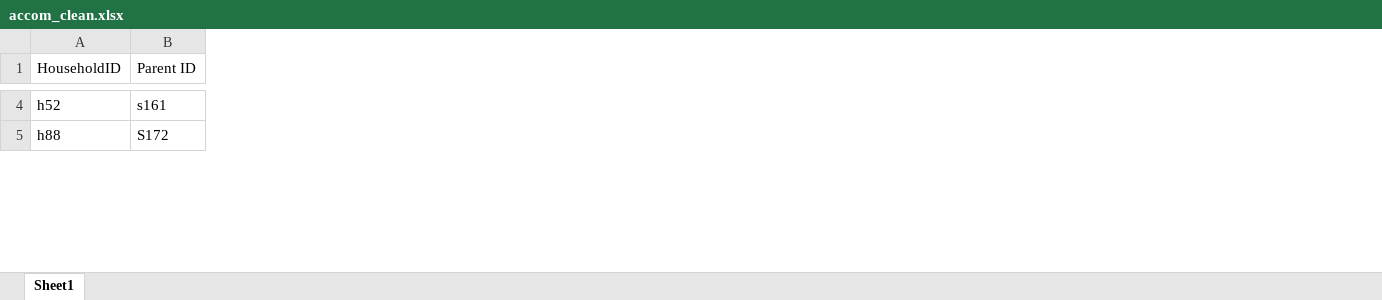
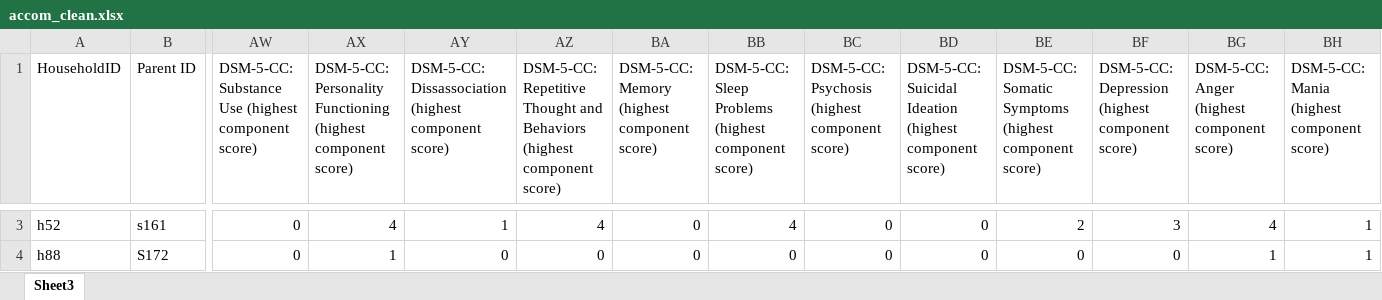
Before and after one commit to CalebRHaynes/accomodation, an Excel workbook: accom_clean.xlsx, sheet Sheet3, drawn as a sheet; only a part is shown, gaps mark what is left out; values as stored, in another font and other column widths than the file's, no borders; charts and pictures not drawn; addresses are those after the commit; the diff covers the shown part only; the diff names each change by its address in the sheet, - before the commit and + after, or states it on an @@ line.

Commit message:
updated data as of 1/27

```diff
--- a/accom_clean.xlsx (sheet Sheet3)
+++ b/accom_clean.xlsx (sheet Sheet3)
-sheet tab: Sheet1
+sheet tab: Sheet3
+column AW, row 1: DSM-5-CC: Substance Use (highest component score); rows 3-4: 0 | 0
+column AX, row 1: DSM-5-CC: Personality Functioning (highest component score); rows 3-4: 4 | 1
+column AY, row 1: DSM-5-CC: Dissassociation (highest component score); rows 3-4: 1 | 0
+column AZ, row 1: DSM-5-CC: Repetitive Thought and Behaviors (highest component score); rows 3-4: 4 | 0
+column BA, row 1: DSM-5-CC: Memory (highest component score); rows 3-4: 0 | 0
+column BB, row 1: DSM-5-CC: Sleep Problems (highest component score); rows 3-4: 4 | 0
+column BC, row 1: DSM-5-CC: Psychosis (highest component score); rows 3-4: 0 | 0
+column BD, row 1: DSM-5-CC: Suicidal Ideation (highest component score); rows 3-4: 0 | 0
+column BE, row 1: DSM-5-CC: Somatic Symptoms (highest component score); rows 3-4: 2 | 0
+column BF, row 1: DSM-5-CC: Depression (highest component score); rows 3-4: 3 | 0
+column BG, row 1: DSM-5-CC: Anger (highest component score); rows 3-4: 4 | 1
+column BH, row 1: DSM-5-CC: Mania (highest component score); rows 3-4: 1 | 1
```
Also changed, not shown: 5 added rows, 6 removed rows, 1 added column and 960 edited cells elsewhere in this sheet, charts or pictures.
